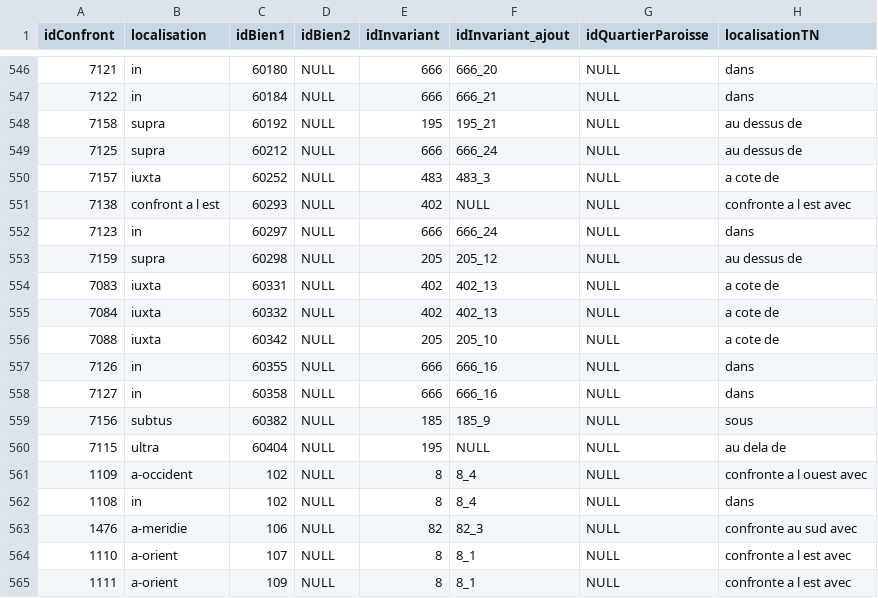
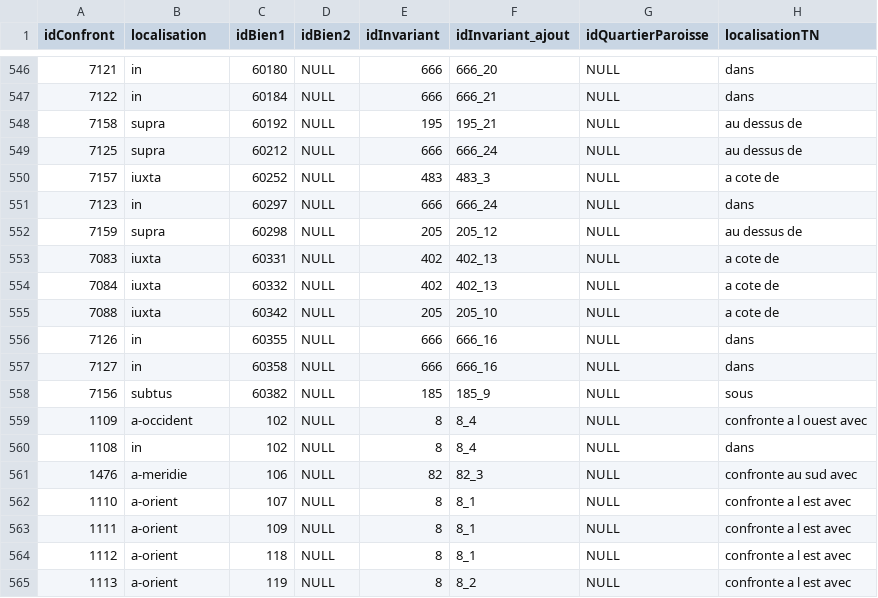
Before and after one commit to CompNet/MedievalAvignon, a CSV file: in/analysis/Table_Coupe_Confront.csv, drawn as a sheet; only a part is shown, gaps mark what is left out; the shorter side is filled out with more unchanged rows; the diff names each change by its address in the sheet, - before the commit and + after, or states it on an @@ line.

```diff
--- a/in/analysis/Table_Coupe_Confront.csv
+++ b/in/analysis/Table_Coupe_Confront.csv
-row 551: 7138 | confront a l est | 60293 | NULL | 402 | NULL | NULL | confronte a l est avec
-row 560: 7115 | ultra | 60404 | NULL | 195 | NULL | NULL | au dela de
```
Also changed, not shown: in/analysis/Table_Localisation_Confront_XIV.csv, in/analysis/Table_RepereGeo.csv.
